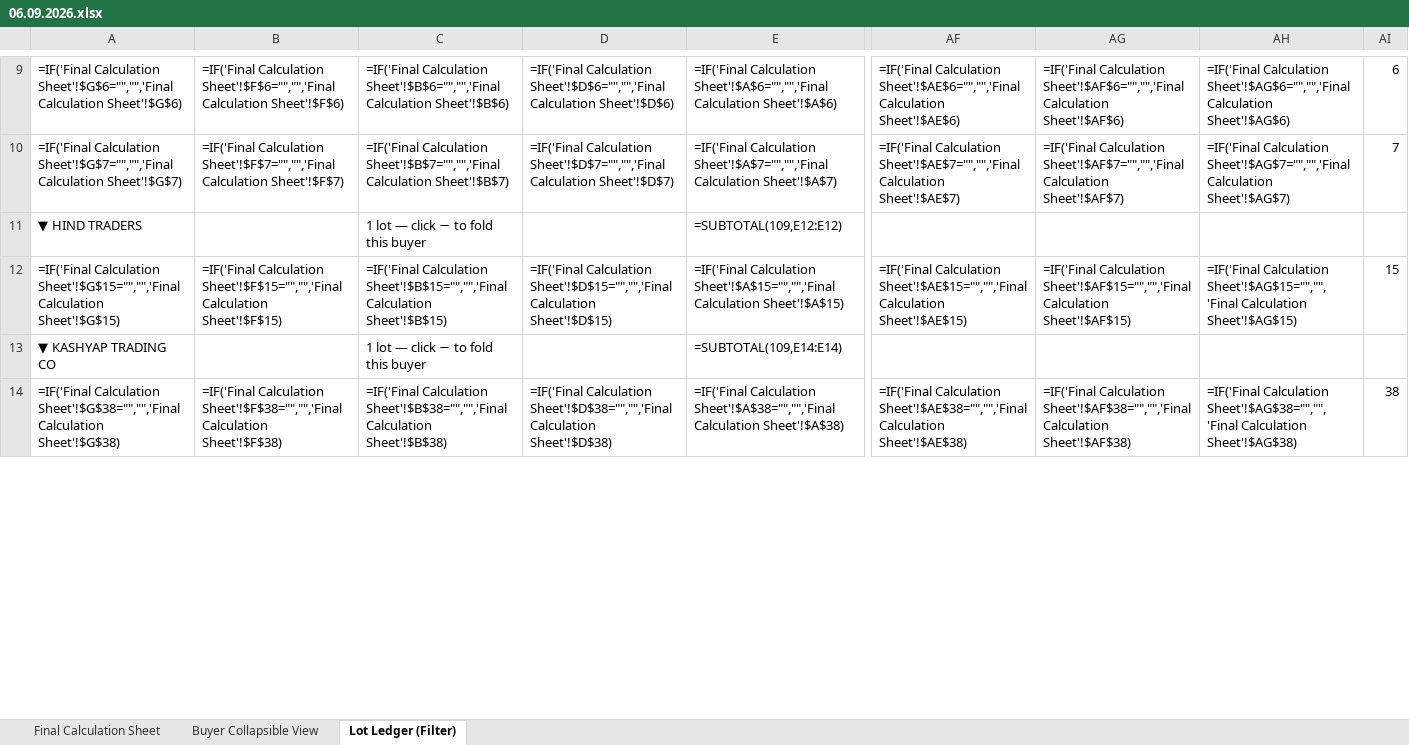
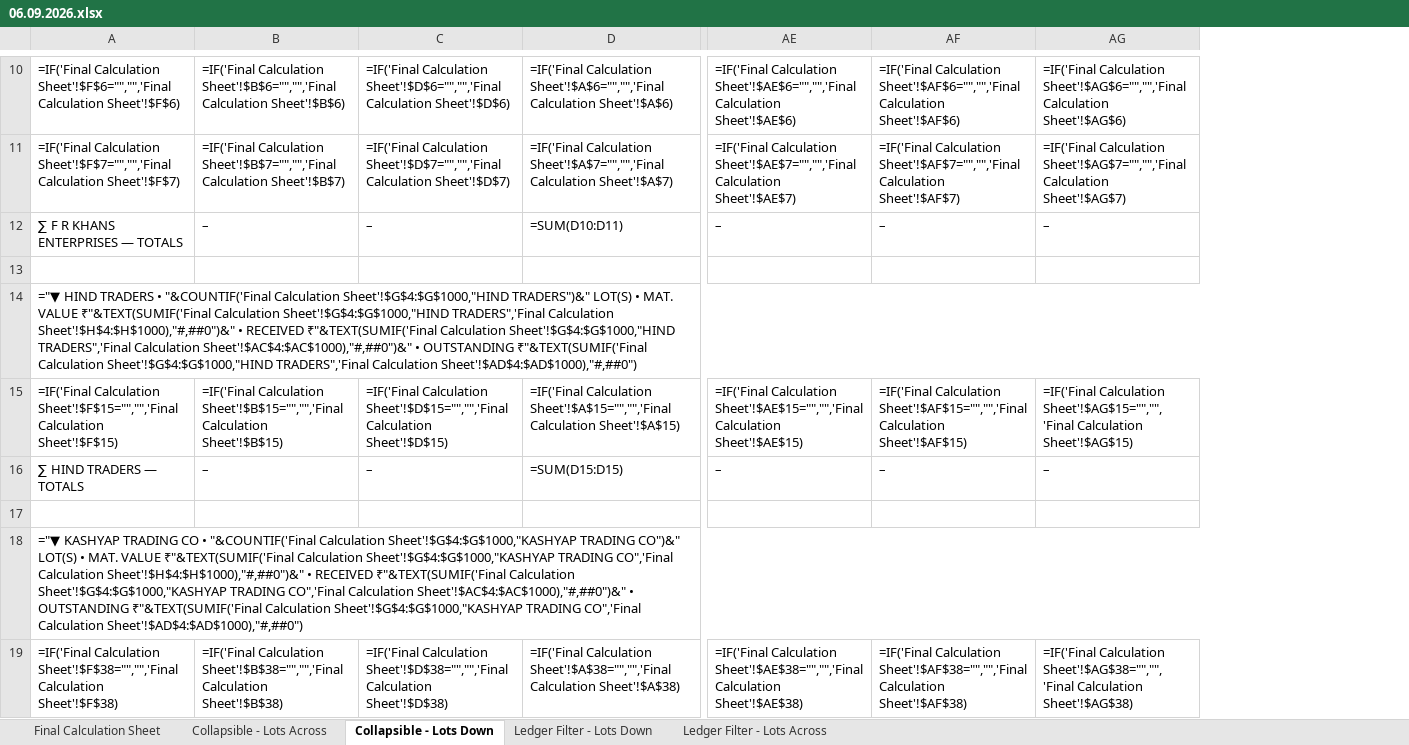
Before and after one commit to piyush4315/06.09.2026, an Excel workbook: 06.09.2026.xlsx, sheet Collapsible - Lots Down, drawn as a sheet; only a part is shown, gaps mark what is left out; values as stored, in another font and other column widths than the file's, no cell formats; formulas without a stored value are shown as written; conditional formats not drawn; removed rows and columns are numbered as before the commit, all else as after; rows hold the shown columns only; the diff covers the shown part only; the diff names each change by its address in the sheet, - before the commit and + after, or states it on an @@ line.

Commit message:
Swap rows/columns: add both orientations of each view (4 sheets)
Renamed and extended the generated views so every layout exists in both
orientations:

  Collapsible - Lots Across   fields as rows, lots as columns   (was 'Buyer Collapsible View')
  Collapsible - Lots Down     lots as rows, fields as columns   (new)
  Ledger Filter - Lots Down   lots as rows, fields as columns   (was 'Lot Ledger (Filter)')
  Ledger Filter - Lots Across fields as rows, lots as columns   (new)

The two new sheets keep the same live links to 'Final Calculation Sheet', the
same colour themes, buyer folding, column category folding, filters and
conditional formatting.  The superseded sheet names are removed on rebuild.
tools/verify_views.py now checks all four views (6,129 checks).

Co-authored-by: arena-agent <297053741+arena-agent@users.noreply.github.com>

```diff
--- a/06.09.2026.xlsx (sheet Collapsible - Lots Down)
+++ b/06.09.2026.xlsx (sheet Collapsible - Lots Down)
-sheet tab: Buyer Collapsible View
+sheet tab: Collapsible - Lots Across
-sheet tab: Lot Ledger (Filter)
+sheet tab: Collapsible - Lots Down
+sheet tab: Ledger Filter - Lots Down
+sheet tab: Ledger Filter - Lots Across
-column A, rows 9-14: =IF('Final Calculation Sheet'!$G$6="","",'Final Calculation Sheet'!$G$6) | =IF('Final Calculation Sheet'!$G$7="","",'Final Calculation Sheet'!$G$7) | ▼ HIND TRADERS | =IF('Final Calculation Sheet'!$G$15="","",'Final Calculation Sheet'!$G$15) | ▼ KASHYAP TRADING CO | =IF('Final Calculation Sheet'!$G$38="","",'Final Calculation Sheet'!$G$38)
-column AI, rows 9-14: 6 | 7 |  | 15 |  | 38
+row 12: ∑ F R KHANS ENTERPRISES — TOTALS | – | – | =SUM(D10:D11) | – | – | –
-row 13: ▼ HIND TRADERS |  | 1 lot — click − to fold this buyer |  | =SUBTOTAL(109,E12:E12)
+row 13: (empty)
+row 14: ="▼ HIND TRADERS • "&COUNTIF('Final Calculation Sheet'!$G$4:$G$1000,"HIND TRADERS")&" LOT(S) • MAT. VALUE ₹"&TEXT(SUMIF('Final Calculation Sheet'!$G$4:$G$1000,"HIND TRADERS",'Final Calculation Sheet'!$H$4:$H$1000),"#,##0")&" • RECEIVED ₹"&TEXT(SUMIF('Final Calculation Sheet'!$G$4:$G$1000,"HIND TRADERS",'Final Calculation Sheet'!$AC$4:$AC$1000),"#,##0")&" • OUTSTANDING ₹"&TEXT(SUMIF('Final Calculation Sheet'!$G$4:$G$1000,"HIND TRADERS",'Final Calculation Sheet'!$AD$4:$AD$1000),"#,##0")
+row 16: ∑ HIND TRADERS — TOTALS | – | – | =SUM(D15:D15) | – | – | –
-row 17: ▼ KASHYAP TRADING CO |  | 1 lot — click − to fold this buyer |  | =SUBTOTAL(109,E14:E14)
+row 17: (empty)
+row 18: ="▼ KASHYAP TRADING CO • "&COUNTIF('Final Calculation Sheet'!$G$4:$G$1000,"KASHYAP TRADING CO")&" LOT(S) • MAT. VALUE ₹"&TEXT(SUMIF('Final Calculation Sheet'!$G$4:$G$1000,"KASHYAP TRADING CO",'Final Calculation Sheet'!$H$4:$H$1000),"#,##0")&" • RECEIVED ₹"&TEXT(SUMIF('Final Calculation Sheet'!$G$4:$G$1000,"KASHYAP TRADING CO",'Final Calculation Sheet'!$AC$4:$AC$1000),"#,##0")&" • OUTSTANDING ₹"&TEXT(SUMIF('Final Calculation Sheet'!$G$4:$G$1000,"KASHYAP TRADING CO",'Final Calculation Sheet'!$AD$4:$AD$1000),"#,##0")
```
Also changed, not shown: 24 added rows, 5 removed rows, 2 moved rows, 199 edited cells and merged cells elsewhere in this sheet, sheet Collapsible - Lots Across, cell formats, 3 other files.
